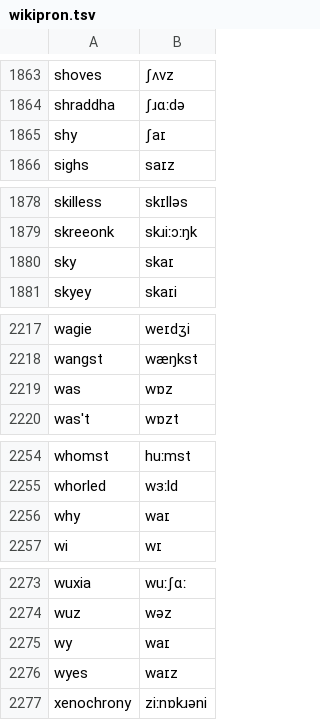
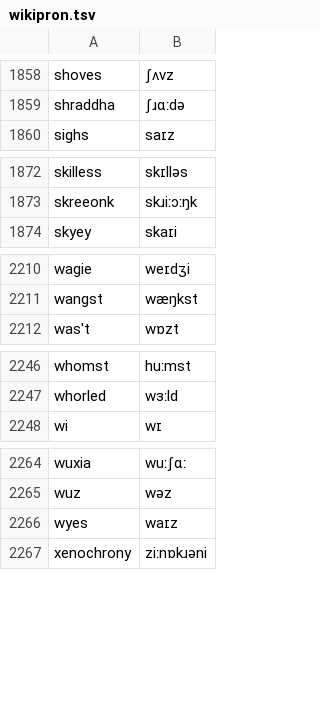
Before and after one commit to TigreGotico/o2i-lexicons, a TSV file: o2i_lexicons/data/patches/en-GB/wikipron.tsv, drawn as a sheet; only a part is shown, gaps mark what is left out; the diff covers the shown part only; the diff names each change by its address in the sheet, - before the commit and + after, or states it on an @@ line.

```diff
--- a/o2i_lexicons/data/patches/en-GB/wikipron.tsv
+++ b/o2i_lexicons/data/patches/en-GB/wikipron.tsv
-row 1865: shy | ʃaɪ
-row 1880: sky | skaɪ
-row 2219: was | wɒz
-row 2256: why | waɪ
-row 2275: wy | waɪ
```
Also changed, not shown: 5 removed rows elsewhere in this file, 5 other files.
